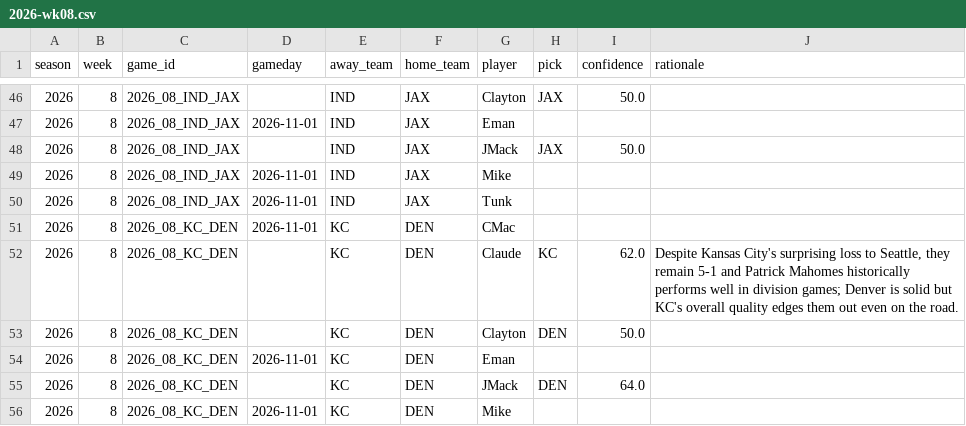
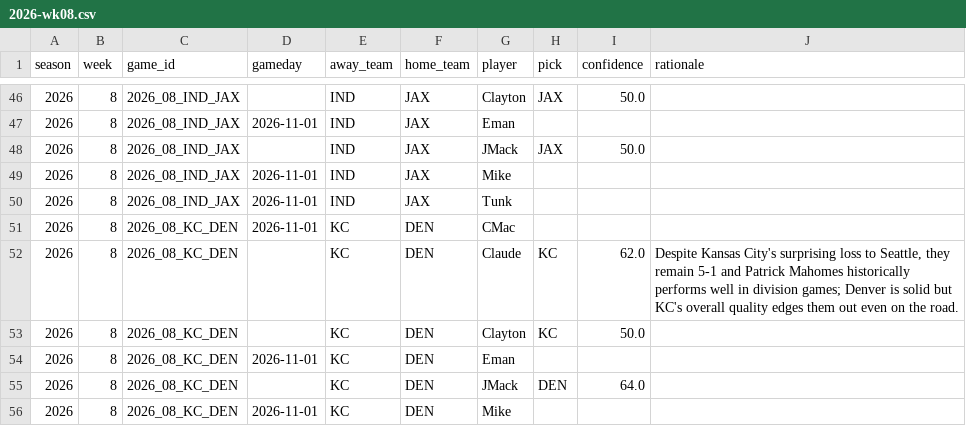
Before and after one commit to JimmyMick/nfl-pickem, a CSV file: predictions/picks/2026-wk08.csv, drawn as a sheet; only a part is shown, gaps mark what is left out.

Commit message:
picks: Clayton 2026 wk08

```diff
--- a/predictions/picks/2026-wk08.csv
+++ b/predictions/picks/2026-wk08.csv
@@ -52,3 +52,3 @@ season,week,game_id,gameday,away_team,home_team,player,pick,confidence,rationale
 2026,8,2026_08_KC_DEN,,KC,DEN,Claude,KC,62.0,"Despite Kansas City's surprising loss to Seattle, they remain 5-1 and Patrick Mahomes historically performs well in division games; Denver is solid but KC's overall quality edges them out even on the road."
-2026,8,2026_08_KC_DEN,,KC,DEN,Clayton,DEN,50.0,
+2026,8,2026_08_KC_DEN,,KC,DEN,Clayton,KC,50.0,
 2026,8,2026_08_KC_DEN,2026-11-01,KC,DEN,Eman,,,
```
